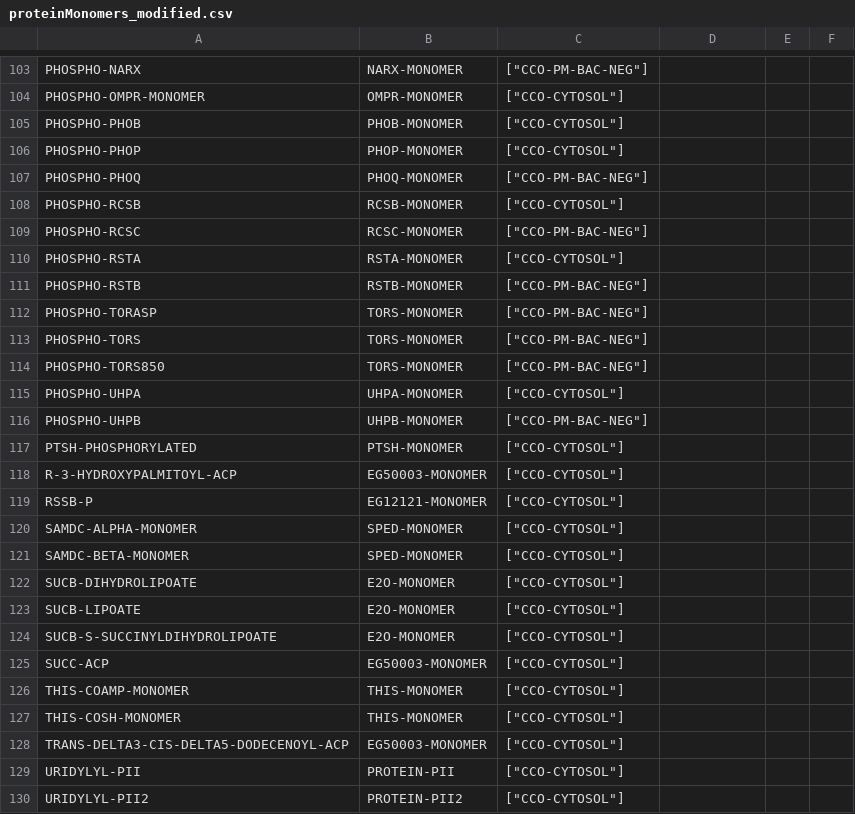
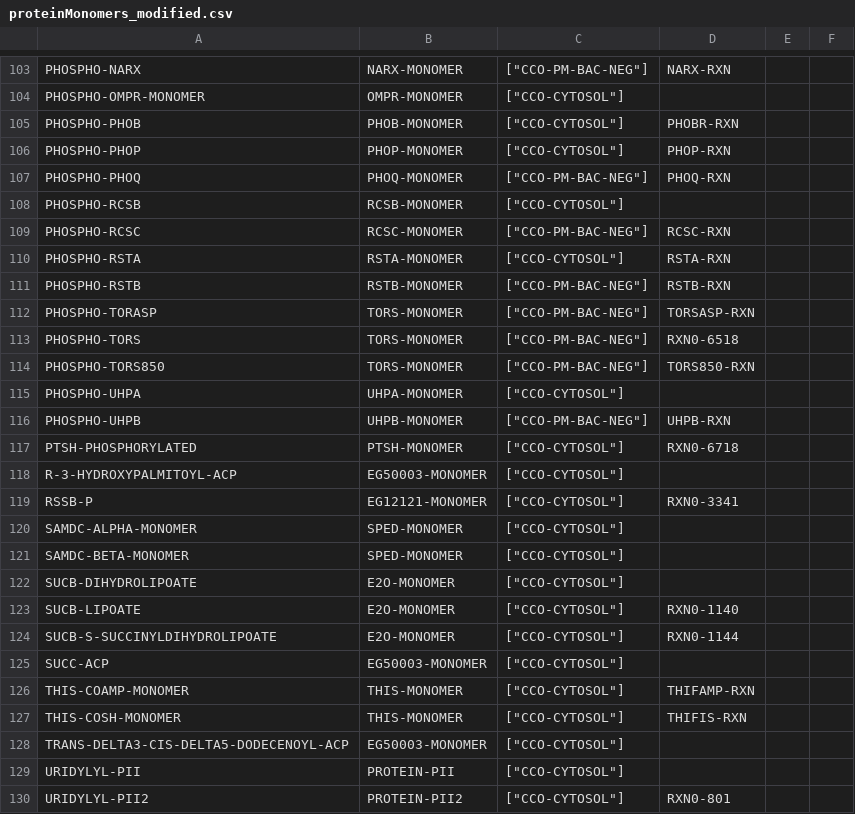
Before and after one commit to CovertLab/WholeCellEcoliRelease, a CSV file: data/parsed/proteinMonomers_modified.csv, drawn as a sheet; only a part is shown, gaps mark what is left out; the diff covers the shown part only; the diff names each change by its address in the sheet, - before the commit and + after, or states it on an @@ line.

```diff
--- a/data/parsed/proteinMonomers_modified.csv
+++ b/data/parsed/proteinMonomers_modified.csv
-D103: (empty)
+D103: NARX-RXN
-D105: (empty)
+D105: PHOBR-RXN
-D106: (empty)
+D106: PHOP-RXN
-D107: (empty)
+D107: PHOQ-RXN
-D109: (empty)
+D109: RCSC-RXN
-D110: (empty)
+D110: RSTA-RXN
-D111: (empty)
+D111: RSTB-RXN
-D112: (empty)
+D112: TORSASP-RXN
-D113: (empty)
+D113: RXN0-6518
-D114: (empty)
+D114: TORS850-RXN
-D116: (empty)
+D116: UHPB-RXN
-D117: (empty)
+D117: RXN0-6718
-D119: (empty)
+D119: RXN0-3341
-D123: (empty)
+D123: RXN0-1140
-D124: (empty)
+D124: RXN0-1144
-D126: (empty)
+D126: THIFAMP-RXN
-D127: (empty)
+D127: THIFIS-RXN
-D130: (empty)
+D130: RXN0-801
```
Also changed, not shown: 55 edited cells elsewhere in this file, 1 other file.
